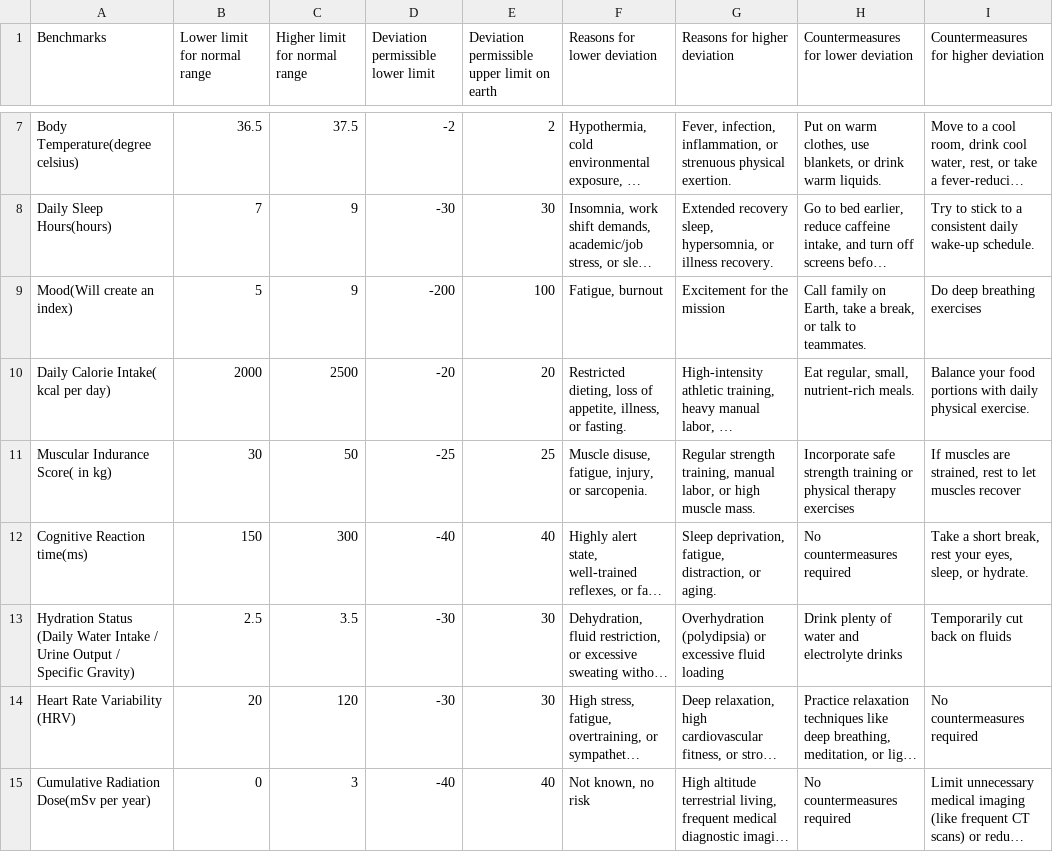
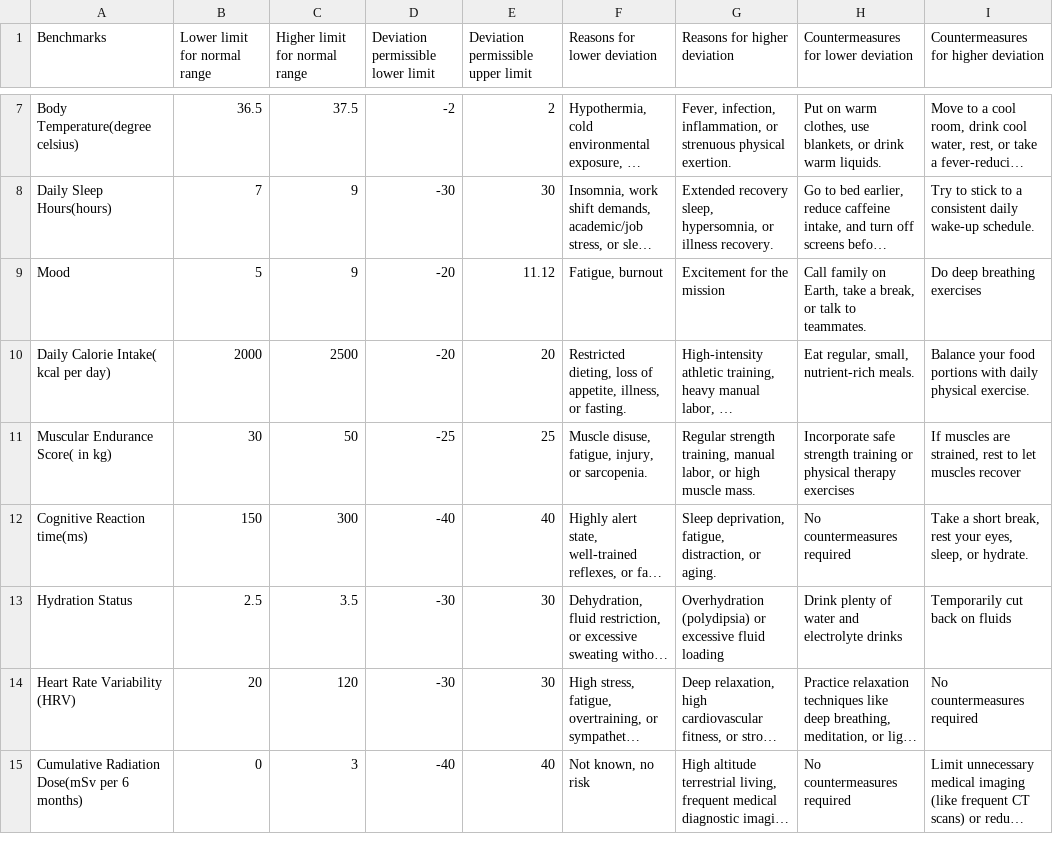
Before and after one commit to Rohitkumar-72/astronaut-health-monitoring, a CSV file: backend/data/nasa_metrics_earth.csv, drawn as a sheet; only a part is shown, gaps mark what is left out; long unchanged cells end in …; the diff names each change by its address in the sheet, - before the commit and + after, or states it on an @@ line.

Commit message:
Add files via upload

```diff
--- a/backend/data/nasa_metrics_earth.csv
+++ b/backend/data/nasa_metrics_earth.csv
-E1: Deviation permissible upper limit on earth
+E1: Deviation permissible upper limit
-A9 (Benchmarks): Mood(Will create an index)
+A9 (Benchmarks): Mood
-D9: -200
+D9: -20
-E9: 100
+E9: 11.12
-A11 (Benchmarks): Muscular Indurance Score( in kg)
+A11 (Benchmarks): Muscular Endurance Score( in kg)
-A13 (Benchmarks): Hydration Status (Daily Water Intake / Urine Output / Specific Gravity)
+A13 (Benchmarks): Hydration Status
-A15 (Benchmarks): Cumulative Radiation Dose(mSv per year)
+A15 (Benchmarks): Cumulative Radiation Dose(mSv per 6 months)
```
